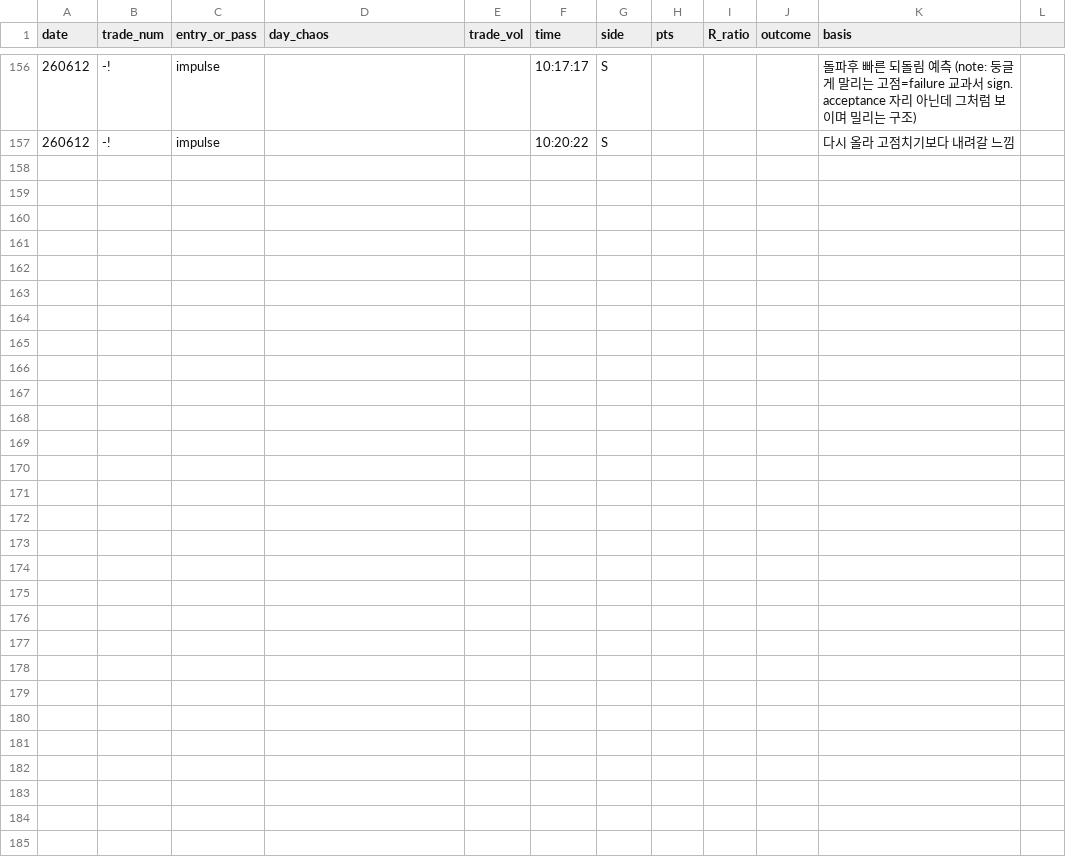
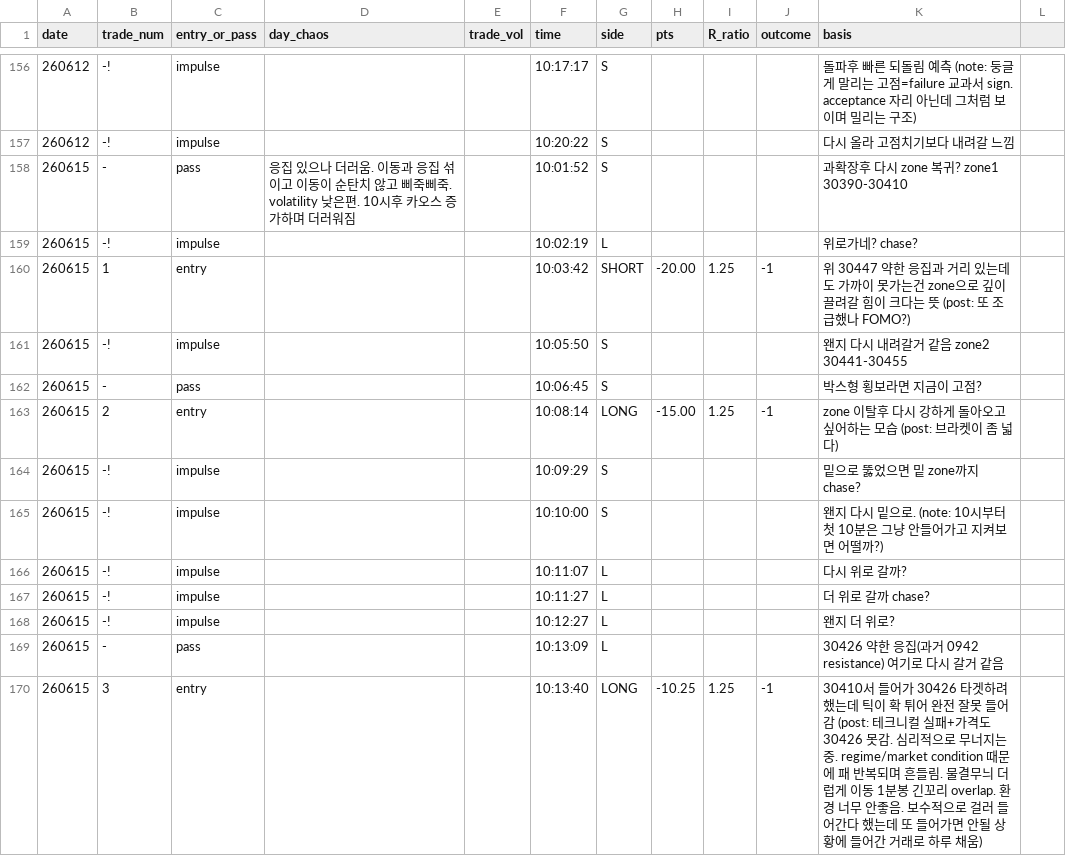
Before and after one commit to kjh950526-create/NQ_Research, a CSV file: daily_merged/merged_log.csv, drawn as a sheet; only a part is shown, gaps mark what is left out; the diff names each change by its address in the sheet, - before the commit and + after, or states it on an @@ line.

```diff
--- a/daily_merged/merged_log.csv
+++ b/daily_merged/merged_log.csv
+row 158: 260615 | - | pass | 응집 있으나 더러움. 이동과 응집 섞이고 이동이 순탄치 않고 삐죽삐죽. volatility 낮은편. 10시후 카오스 증가하며 더러워짐 |  | 10:01:52 | S |  |  |  | 과확장후 다시 zone 복귀? zone1 30390-30410
+row 159: 260615 | -! | impulse |  |  | 10:02:19 | L |  |  |  | 위로가네? chase?
+row 160: 260615 | 1 | entry |  |  | 10:03:42 | SHORT | -20.00 | 1.25 | -1 | 위 30447 약한 응집과 거리 있는데도 가까이 못가는건 zone으로 깊이 끌려갈 힘이 크다는 뜻 (post: 또 조급했나 FOMO?)
+row 161: 260615 | -! | impulse |  |  | 10:05:50 | S |  |  |  | 왠지 다시 내려갈거 같음 zone2 30441-30455
+row 162: 260615 | - | pass |  |  | 10:06:45 | S |  |  |  | 박스형 횡보라면 지금이 고점?
+row 163: 260615 | 2 | entry |  |  | 10:08:14 | LONG | -15.00 | 1.25 | -1 | zone 이탈후 다시 강하게 돌아오고 싶어하는 모습 (post: 브라켓이 좀 넓다)
+row 164: 260615 | -! | impulse |  |  | 10:09:29 | S |  |  |  | 밑으로 뚫었으면 밑 zone까지 chase?
+row 165: 260615 | -! | impulse |  |  | 10:10:00 | S |  |  |  | 왠지 다시 밑으로. (note: 10시부터 첫 10분은 그냥 안들어가고 지켜보면 어떨까?)
+row 166: 260615 | -! | impulse |  |  | 10:11:07 | L |  |  |  | 다시 위로 갈까?
+row 167: 260615 | -! | impulse |  |  | 10:11:27 | L |  |  |  | 더 위로 갈까 chase?
+row 168: 260615 | -! | impulse |  |  | 10:12:27 | L |  |  |  | 왠지 더 위로?
+row 169: 260615 | - | pass |  |  | 10:13:09 | L |  |  |  | 30426 약한 응집(과거 0942 resistance) 여기로 다시 갈거 같음
+row 170: 260615 | 3 | entry |  |  | 10:13:40 | LONG | -10.25 | 1.25 | -1 | 30410서 들어가 30426 타겟하려 했는데 틱이 확 튀어 완전 잘못 들어감 (post: 테크니컬 실패+가격도 30426 못감. 심리적으로 무너지는중. regime/market condition 때문에 패 반복되며 흔들림. 물결무늬 더럽게 이동 1분봉 긴꼬리 overlap. 환경 너무 안좋음. 보수적으로 걸러 들어간다 했는데 또 들어가면 안될 상황에 들어간 거래로 하루 채움)
```
Also changed, not shown: 4 other files.
